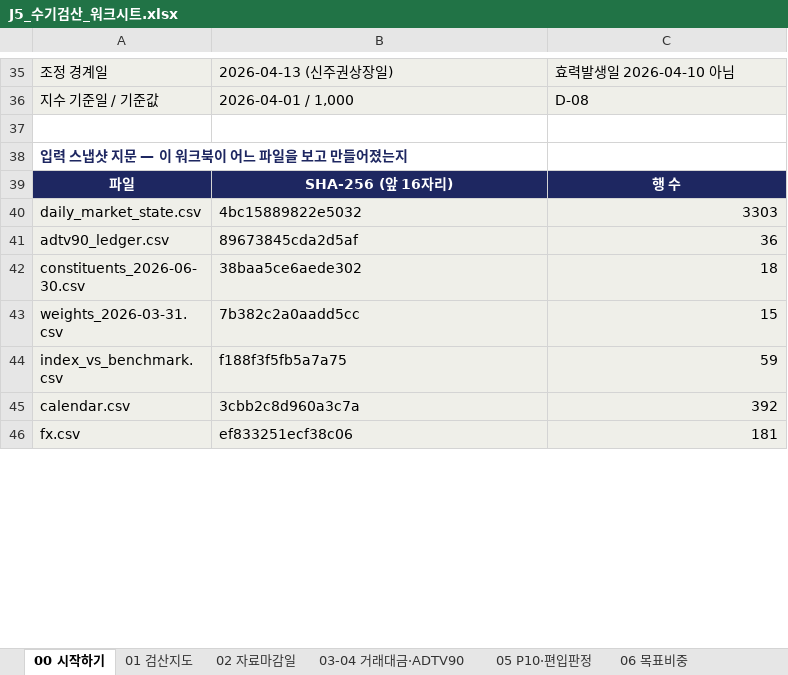
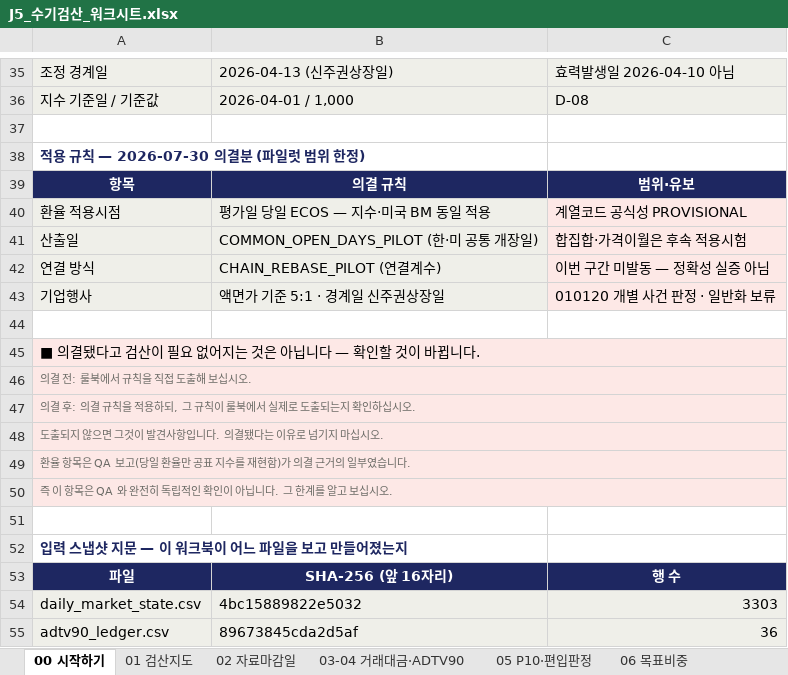
Before and after one commit to larkrark/AIQuant-3rd-project, an Excel workbook: 06_코드/qa/manual_check/J5_수기검산_워크시트.xlsx, sheet 00 시작하기, drawn as a sheet; only a part is shown, gaps mark what is left out; the shorter side is filled out with more unchanged rows; values as stored, in another font and other column widths than the file's, no borders; the diff names each change by its address in the sheet, - before the commit and + after, or states it on an @@ line.

Commit message:
feat(qa): 7단계 독립 재산출 — 2026-07-30 의결 규칙 적용 + 결측 정의 명시
의결 5건을 규칙명으로 고정해 산출했다.
  FX_SAME_DAY_ECOS_PROVISIONAL / COMMON_OPEN_DAYS_PILOT / CHAIN_REBASE_PILOT
  PAR_VALUE_5TO1_LISTING_BOUNDARY_PILOT / BM_US_SAME_DAY_KRW_CONVERT

구현 검증 먼저 — 기업행사 미조정분으로 공표 산출물 대조 1.056e-15 < 허용오차
1e-12 통과. 이 대조가 통과해야 아래 보정 결과가 의미를 갖는다.

의결 규칙 적용 결과
  지수 1337.7491 (+33.7749%) · BM 1417.7850 · BM 대비 -8.0036%p
  보정 효과 +6.6611%p · 추적오차 32.9602% · 연변동성 42.3965%

경로 지표 병기 — 경계일 선택은 레벨로 판별되지 않는다
  04-13 연변동성 42.3965% / 04-10 71.7748% (최저일간 -7.21% vs -14.71%)

의결이 실증한 것과 안 한 것을 분리 기록
  CHAIN_REBASE_PILOT 는 verification=NOT_EXERCISED — 정기변경 적용일이 없어
  차이가 발동되지 않은 것이며 연결계수의 정확성을 실증한 것이 아니다.

ADTV90 분모 — 결측일수에 무엇을 넣었는지 산출물에 명시
  분모 포함: TRADED · ZERO_VOLUME · TRADING_HALT
  분모 제외: DATA_MISSING
  창 제외:   NOT_LISTED · MARKET_CLOSED
  파일럿 실측: DATA_MISSING 0건, TRADING_HALT 는 010120 6/30 회차 3일
  정지일을 분모에서도 빼면 010120 ADTV90 241.83B -> 250.17B (+3.4%) 이지만
  KR P10 하한 127.63B 불변·편입 불변. h=0.8<1 이라 P10 이 최소 2개만 쓰고
  010120 이 거기 들지 않기 때문이며 우연이다 — 일반 보장이 아니라 기록해 둔다.
  정지일 처리는 halt_treatment_status=NOT_DECIDED 로 후속 이관.

워크시트에 의결 규칙 표와 한계 경고 추가 — 환율 항목은 QA 보고가 의결 근거의
일부였으므로 QA 와 완전 독립인 확인이 아니라는 점을 명시. audit 5종 통과·12/12.

```diff
--- a/06_코드/qa/manual_check/J5_수기검산_워크시트.xlsx (sheet 00 시작하기)
+++ b/06_코드/qa/manual_check/J5_수기검산_워크시트.xlsx (sheet 00 시작하기)
+row 38: 적용 규칙 — 2026-07-30 의결분 (파일럿 범위 한정)
+row 39: 항목 | 의결 규칙 | 범위·유보
+row 40: 환율 적용시점 | 평가일 당일 ECOS — 지수·미국 BM 동일 적용 | 계열코드 공식성 PROVISIONAL
+row 41: 산출일 | COMMON_OPEN_DAYS_PILOT (한·미 공통 개장일) | 합집합·가격이월은 후속 적용시험
+row 42: 연결 방식 | CHAIN_REBASE_PILOT (연결계수) | 이번 구간 미발동 — 정확성 실증 아님
+row 43: 기업행사 | 액면가 기준 5:1 · 경계일 신주권상장일 | 010120 개별 사건 판정 · 일반화 보류
+row 44: (empty)
+row 45: ■ 의결됐다고 검산이 필요 없어지는 것은 아닙니다 — 확인할 것이 바뀝니다.
+row 46: 의결 전: 룰북에서 규칙을 직접 도출해 보십시오.
+row 47: 의결 후: 의결 규칙을 적용하되, 그 규칙이 룰북에서 실제로 도출되는지 확인하십시오.
+row 48: 도출되지 않으면 그것이 발견사항입니다. 의결됐다는 이유로 넘기지 마십시오.
+row 49: 환율 항목은 QA 보고(당일 환율만 공표 지수를 재현함)가 의결 근거의 일부였습니다.
+row 50: 즉 이 항목은 QA 와 완전히 독립적인 확인이 아닙니다. 그 한계를 알고 보십시오.
+row 51: (empty)
```
Also changed, not shown: 06_코드/qa/manual_check/J5_코드값_봉인.xlsx, 4 other files.
